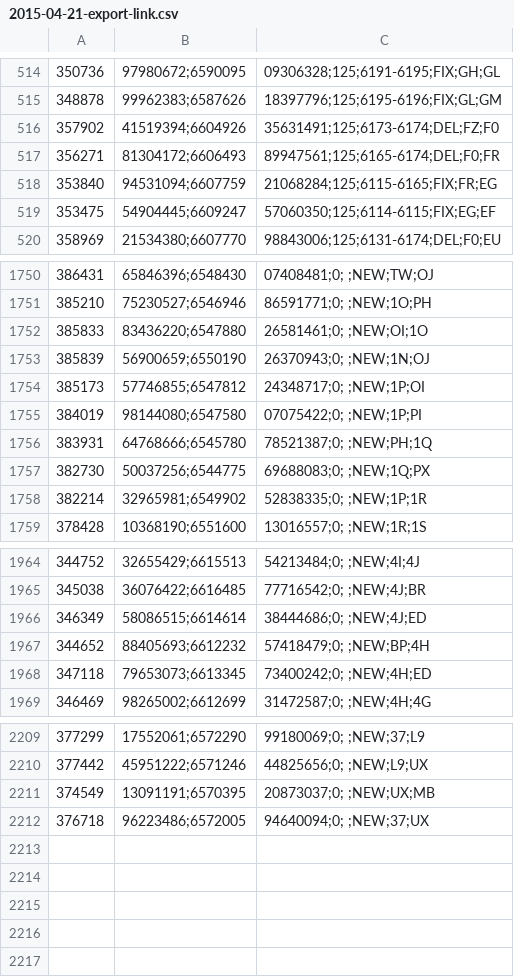
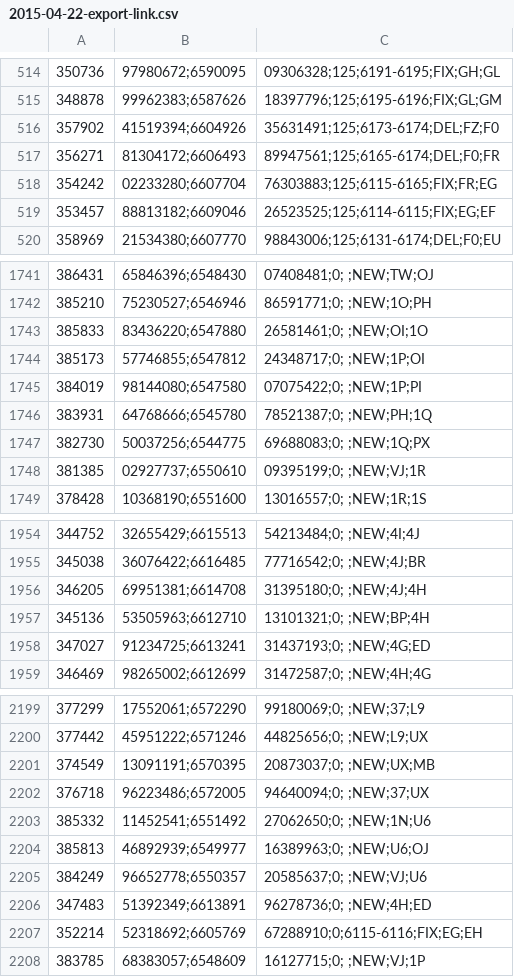
Before and after one commit to westtoer/kcfnw, a CSV file: data/renum/2015-04-22-export-link.csv (was data/renum/2015-04-21-export-link.csv), drawn as a sheet; only a part is shown, gaps mark what is left out; removed rows and columns are numbered as before the commit, all else as after; the diff covers the shown part only; the diff names each change by its address in the sheet, - before the commit and + after, or states it on an @@ line.

Commit message:
final data files

```diff
--- a/data/renum/2015-04-21-export-link.csv
+++ b/data/renum/2015-04-22-export-link.csv
-row 518: 353840 | 94531094;6607759 | 21068284;125;6115-6165;FIX;FR;EG
-row 519: 353475 | 54904445;6609247 | 57060350;125;6114-6115;FIX;EG;EF
+row 518: 354242 | 02233280;6607704 | 76303883;125;6115-6165;FIX;FR;EG
+row 519: 353457 | 88813182;6609046 | 26523525;125;6114-6115;FIX;EG;EF
-row 1753: 385839 | 56900659;6550190 | 26370943;0; ;NEW;1N;OJ
-row 1758: 382214 | 32965981;6549902 | 52838335;0; ;NEW;1P;1R
+row 1748: 381385 | 02927737;6550610 | 09395199;0; ;NEW;VJ;1R
-row 1966: 346349 | 58086515;6614614 | 38444686;0; ;NEW;4J;ED
-row 1967: 344652 | 88405693;6612232 | 57418479;0; ;NEW;BP;4H
-row 1968: 347118 | 79653073;6613345 | 73400242;0; ;NEW;4H;ED
+row 1956: 346205 | 69951381;6614708 | 31395180;0; ;NEW;4J;4H
+row 1957: 345136 | 53505963;6612710 | 13101321;0; ;NEW;BP;4H
+row 1958: 347027 | 91234725;6613241 | 31437193;0; ;NEW;4G;ED
+row 2203: 385332 | 11452541;6551492 | 27062650;0; ;NEW;1N;U6
+row 2204: 385813 | 46892939;6549977 | 16389963;0; ;NEW;U6;OJ
+row 2205: 384249 | 96652778;6550357 | 20585637;0; ;NEW;VJ;U6
+row 2206: 347483 | 51392349;6613891 | 96278736;0; ;NEW;4H;ED
+row 2207: 352214 | 52318692;6605769 | 67288910;0;6115-6116;FIX;EG;EH
+row 2208: 383785 | 68383057;6548609 | 16127715;0; ;NEW;VJ;1P
```
Also changed, not shown: 9 removed rows elsewhere in this file, 3 other files.
